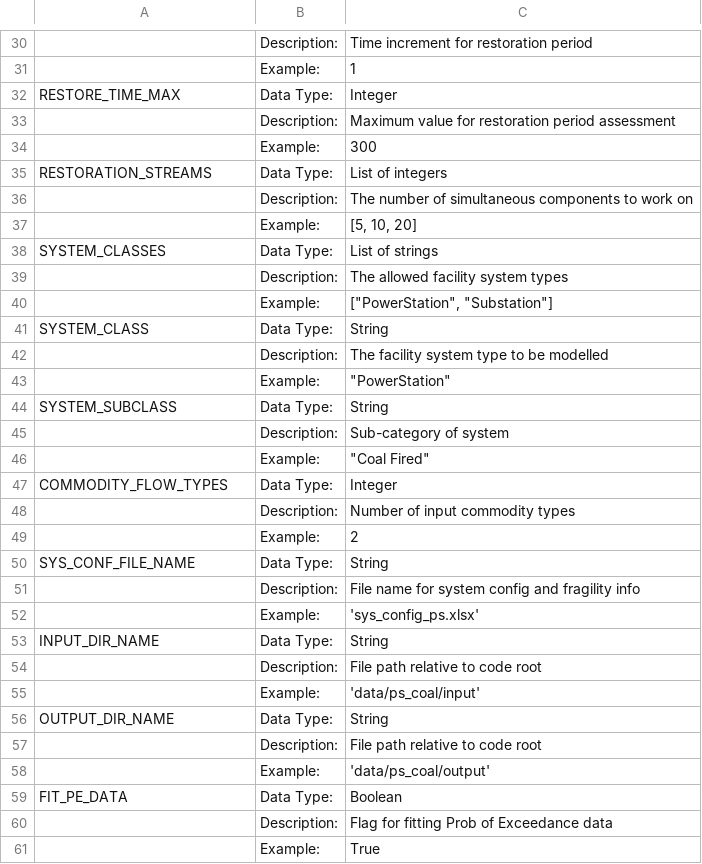
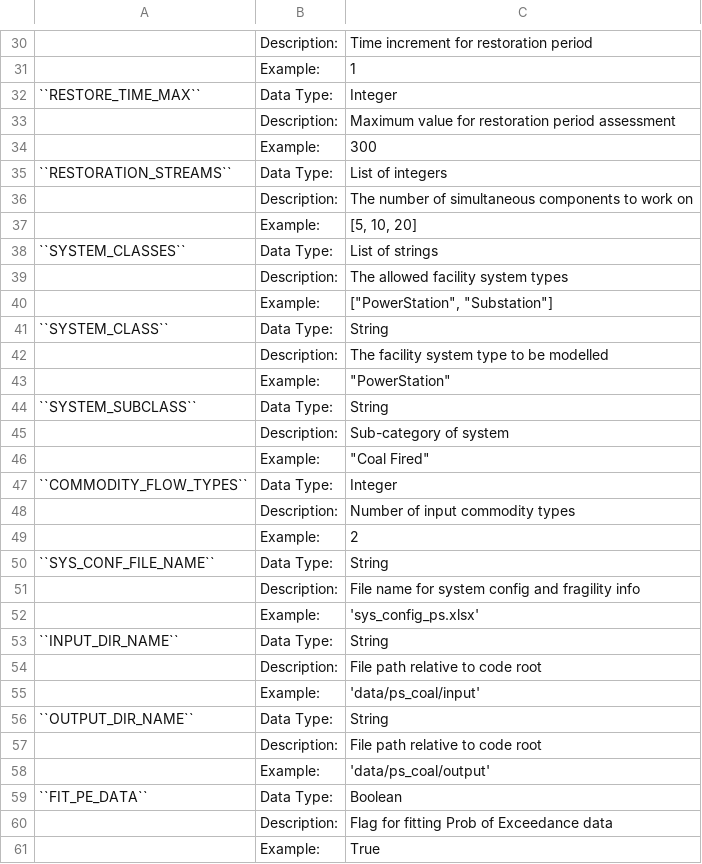
Before and after one commit to GeoscienceAustralia/sira, a CSV file: _static/files/scenario_config_parameters.csv, drawn as a sheet; only a part is shown, gaps mark what is left out; the diff covers the shown part only; the diff names each change by its address in the sheet, - before the commit and + after, or states it on an @@ line.

```diff
--- a/_static/files/scenario_config_parameters.csv
+++ b/_static/files/scenario_config_parameters.csv
-A32: RESTORE_TIME_MAX
+A32: ``RESTORE_TIME_MAX``
-A35: RESTORATION_STREAMS
+A35: ``RESTORATION_STREAMS``
-A38: SYSTEM_CLASSES
+A38: ``SYSTEM_CLASSES``
-A41: SYSTEM_CLASS
+A41: ``SYSTEM_CLASS``
-A44: SYSTEM_SUBCLASS
+A44: ``SYSTEM_SUBCLASS``
-A47: COMMODITY_FLOW_TYPES
+A47: ``COMMODITY_FLOW_TYPES``
-A50: SYS_CONF_FILE_NAME
+A50: ``SYS_CONF_FILE_NAME``
-A53: INPUT_DIR_NAME
+A53: ``INPUT_DIR_NAME``
-A56: OUTPUT_DIR_NAME
+A56: ``OUTPUT_DIR_NAME``
-A59: FIT_PE_DATA
+A59: ``FIT_PE_DATA``
```
Also changed, not shown: 15 edited cells elsewhere in this file, 1 other file.
